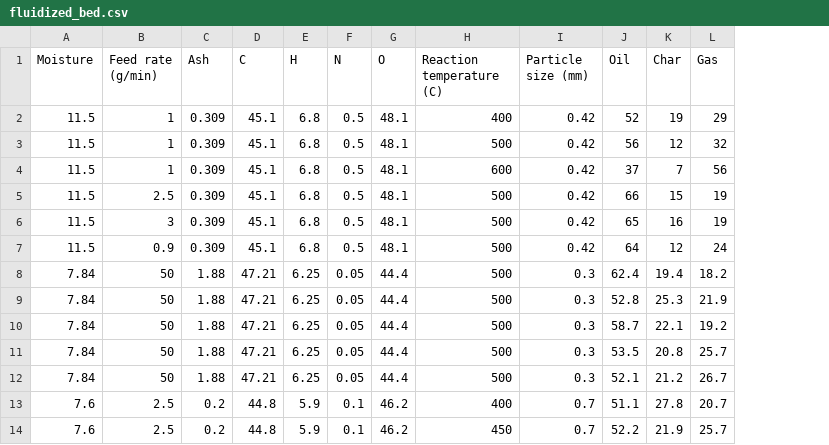
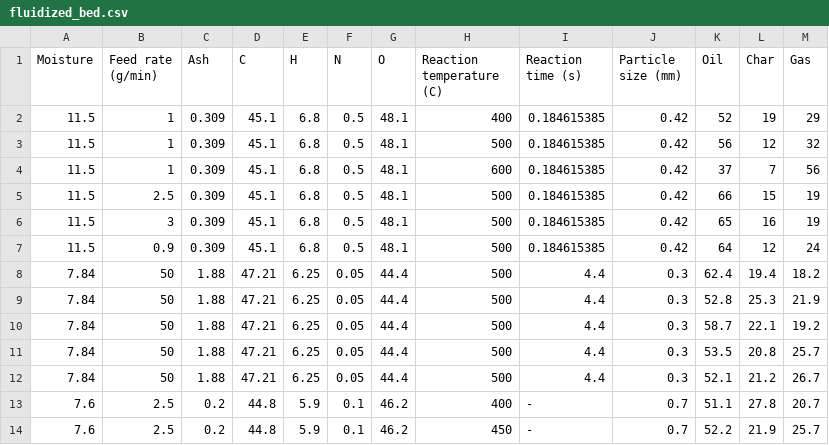
Before and after one commit to ECRL/publication_procedures, a CSV file: product_yields/_data/fluidized_bed.csv, drawn as a sheet; only a part is shown; the diff names each change by its address in the sheet, - before the commit and + after, or states it on an @@ line.

```diff
--- a/product_yields/_data/fluidized_bed.csv
+++ b/product_yields/_data/fluidized_bed.csv
+column I (Reaction time (s)), rows 2-14: 0.184615385 | 0.184615385 | 0.184615385 | 0.184615385 | 0.184615385 | 0.184615385 | 4.4 | 4.4 | 4.4 | 4.4 | 4.4 | - | -
```
Also changed, not shown: product_yields/_data/batch_reactor.csv, product_yields/_data/tubular_reactor.csv.
